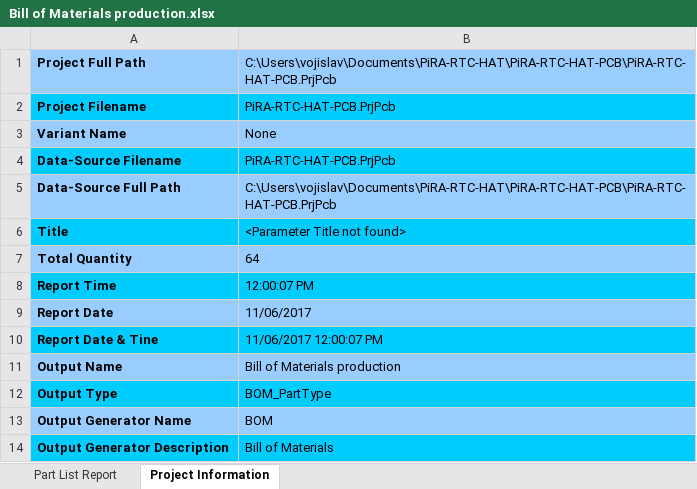
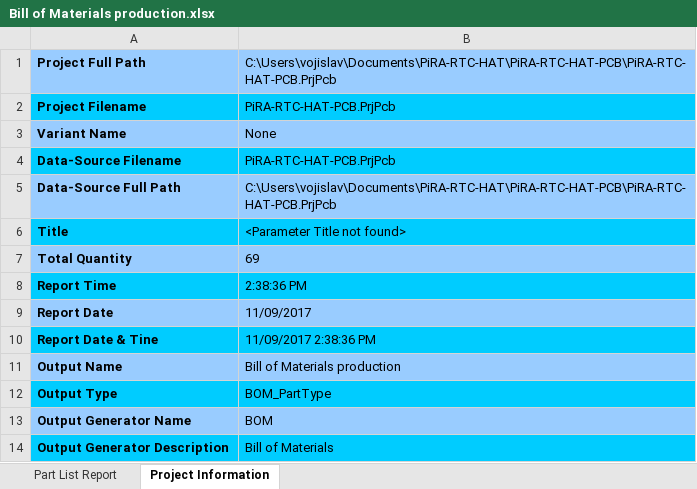
Before and after one commit to IRNAS/PiRa-zero, an Excel workbook: PiRA-RTC-HAT-PCB/Project Outputs for PiRA-RTC-HAT-PCB/BOM/Bill of Materials production.xlsx, sheet Project Information, drawn as a sheet; values as stored, in another font and other column widths than the file's, no borders; the diff names each change by its address in the sheet, - before the commit and + after, or states it on an @@ line.

```diff
--- a/PiRA-RTC-HAT-PCB/Project Outputs for PiRA-RTC-HAT-PCB/BOM/Bill of Materials production.xlsx (sheet Project Information)
+++ b/PiRA-RTC-HAT-PCB/Project Outputs for PiRA-RTC-HAT-PCB/BOM/Bill of Materials production.xlsx (sheet Project Information)
-B7: 64
+B7: 69
-B8: 12:00:07 PM
+B8: 2:38:36 PM
-B9: 11/06/2017
+B9: 11/09/2017
-B10: 11/06/2017 12:00:07 PM
+B10: 11/09/2017 2:38:36 PM
```
Also changed, not shown: sheet Part List Report, 19 other files.
